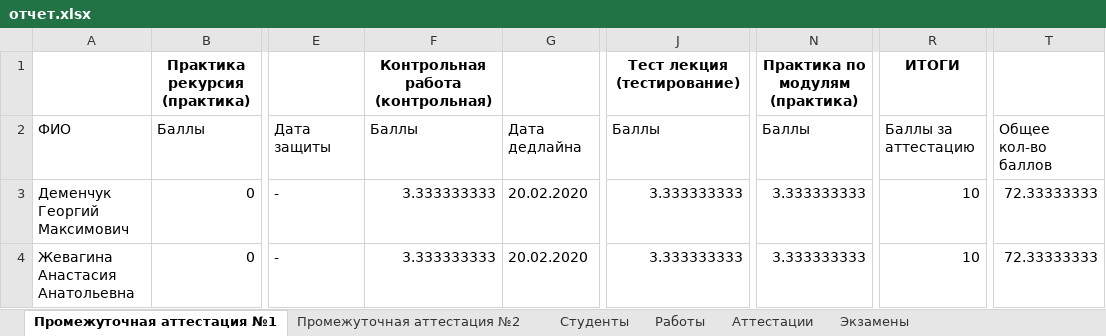
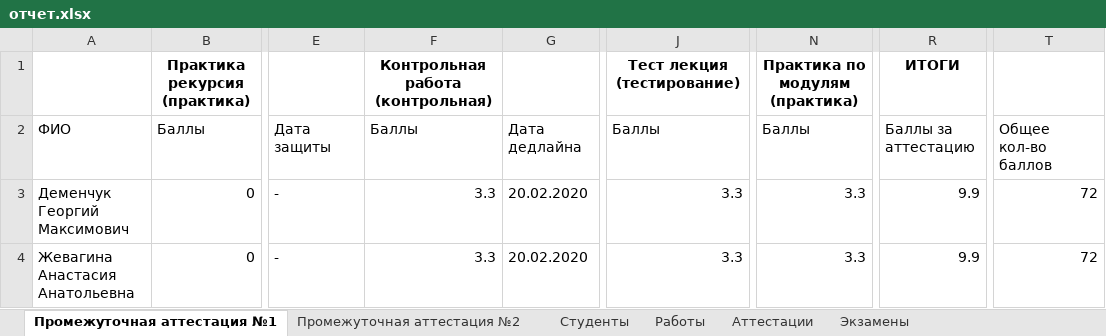
Before and after one commit to GeorgiyDemo/FA, an Excel workbook: Сourse I/Алгоритмы Python/Part2/семинары/pract4/отчет.xlsx, sheet Промежуточная аттестация №1, drawn as a sheet; only a part is shown, gaps mark what is left out; values as stored, in another font and other column widths than the file's, no borders; the diff names each change by its address in the sheet, - before the commit and + after, or states it on an @@ line.

```diff
--- a/Сourse I/Алгоритмы Python/Part2/семинары/pract4/отчет.xlsx (sheet Промежуточная аттестация №1)
+++ b/Сourse I/Алгоритмы Python/Part2/семинары/pract4/отчет.xlsx (sheet Промежуточная аттестация №1)
-F3:F4: 3.333333333
+F3:F4: 3.3
-J3:J4: 3.333333333
+J3:J4: 3.3
-N3:N4: 3.333333333
+N3:N4: 3.3
-R3:R4: 10
+R3:R4: 9.9
-T3:T4: 72.33333333
+T3:T4: 72
```
Also changed, not shown: sheet Работы, sheet Промежуточная аттестация №2, sheet Аттестации, sheet Студенты, 3 other files.
